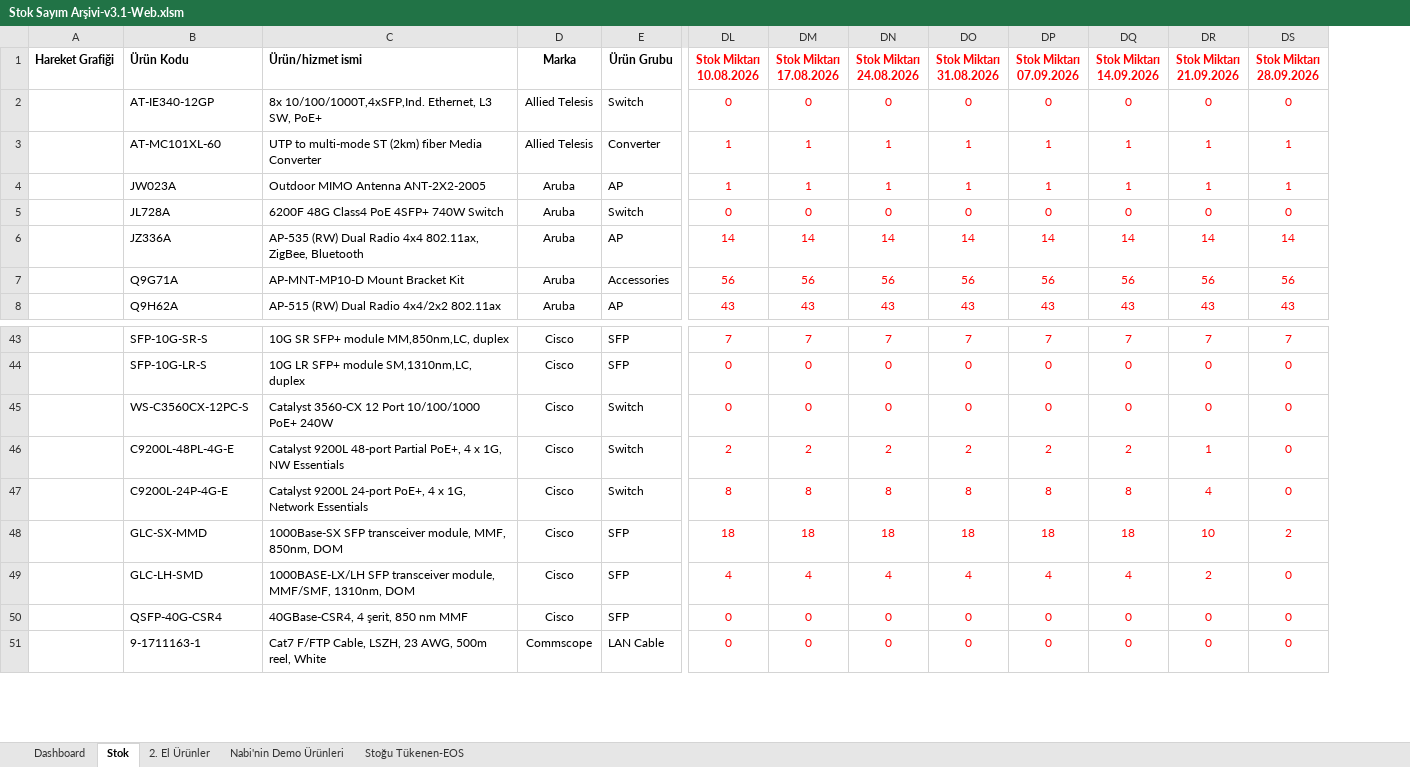
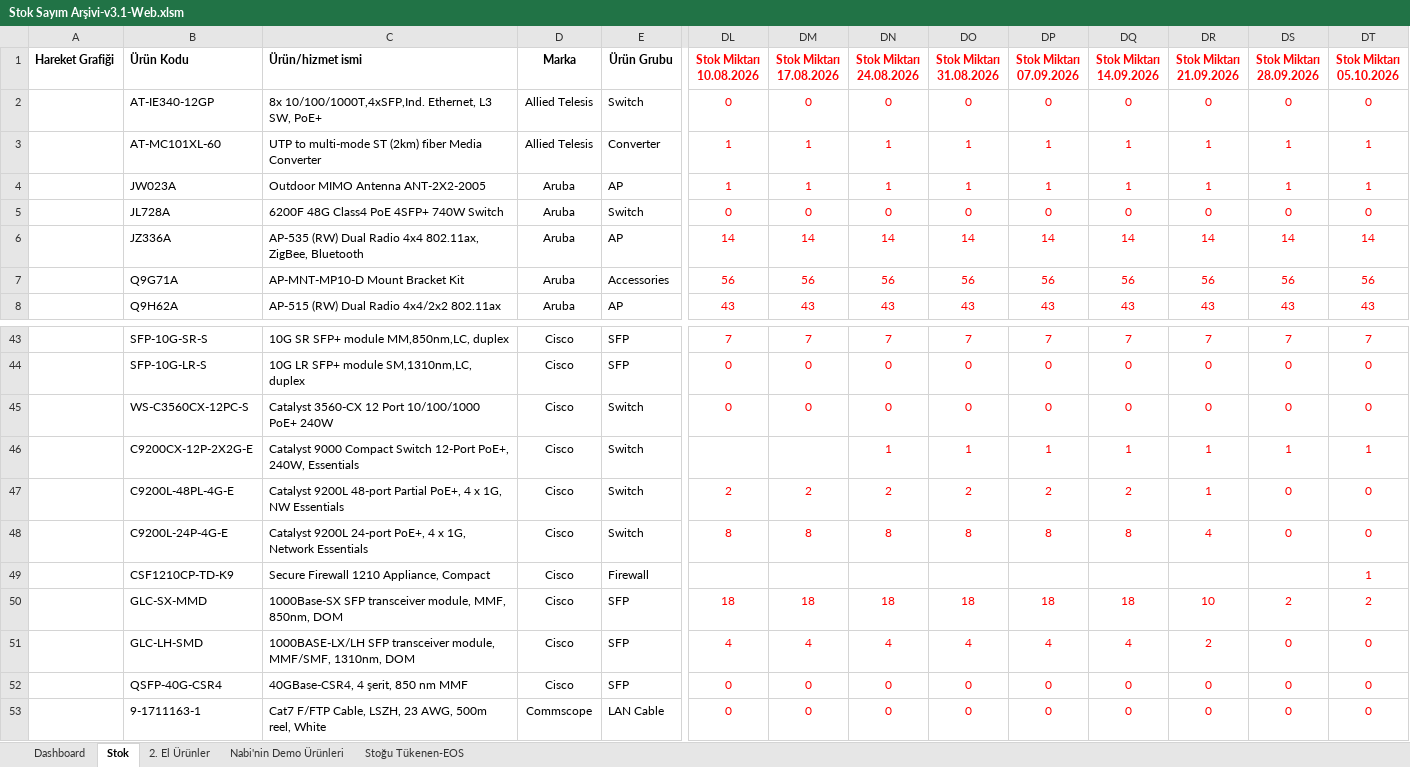
Before and after one commit to emraherbil/F2-Stok, an Excel workbook: Stok Sayım Arşivi-v3.1-Web.xlsm, sheet Stok, drawn as a sheet; only a part is shown, gaps mark what is left out; values as stored, in another font and other column widths than the file's, no borders; rows hold the shown columns only; the diff names each change by its address in the sheet, - before the commit and + after, or states it on an @@ line.

```diff
--- a/Stok Sayım Arşivi-v3.1-Web.xlsm (sheet Stok)
+++ b/Stok Sayım Arşivi-v3.1-Web.xlsm (sheet Stok)
+column DT (Stok Miktarı 05.10.2026), rows 2-8: 0 | 1 | 1 | 0 | 14 | 56 | 43; rows 43-45: 7 | 0 | 0; rows 47-48: 0 | 0; rows 50-53: 2 | 0 | 0 | 0
+row 46:  | C9200CX-12P-2X2G-E | Catalyst 9000 Compact Switch 12-Port PoE+, 240W, Essentials | Cisco | Switch |  |  | 1 | 1 | 1 | 1 | 1 | 1 | 1
+row 49:  | CSF1210CP-TD-K9 | Secure Firewall 1210 Appliance, Compact | Cisco | Firewall |  |  |  |  |  |  |  |  | 1
```
Also changed, not shown: sheet Dashboard, formulas that keep their value, hidden cells, charts or pictures.
